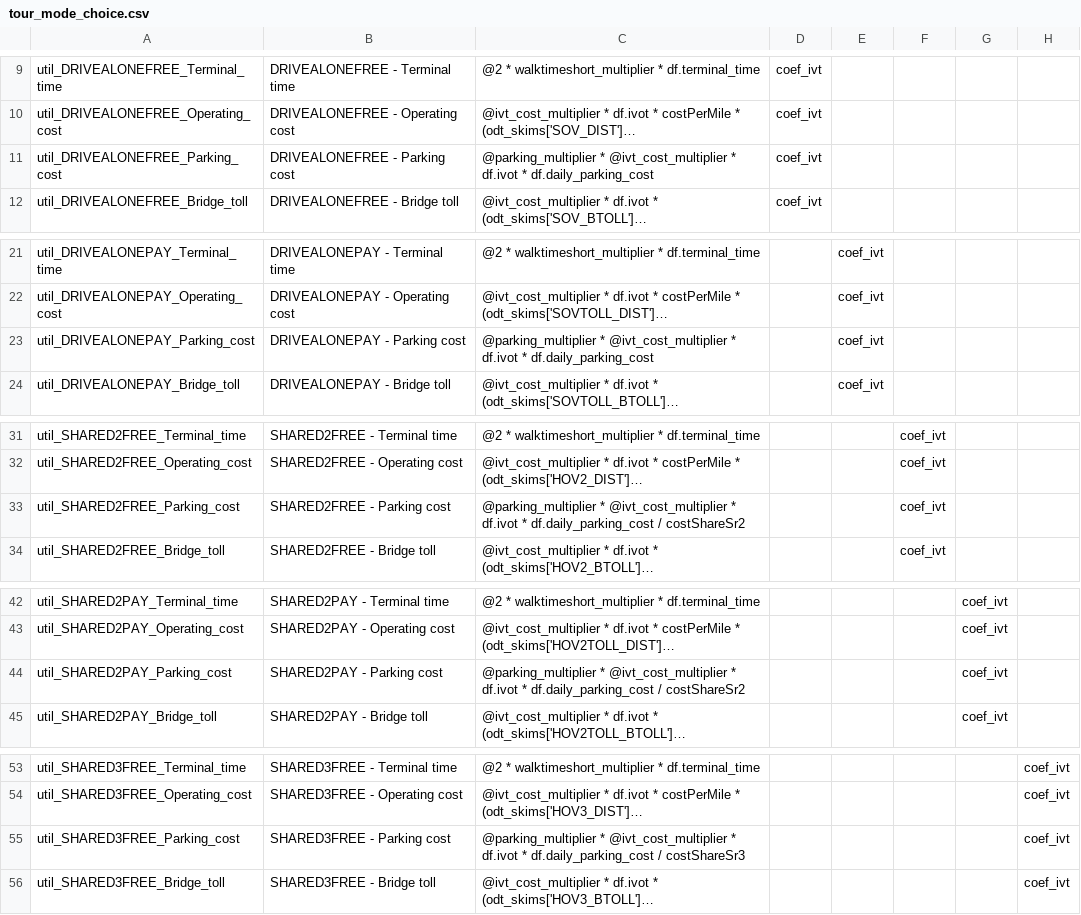
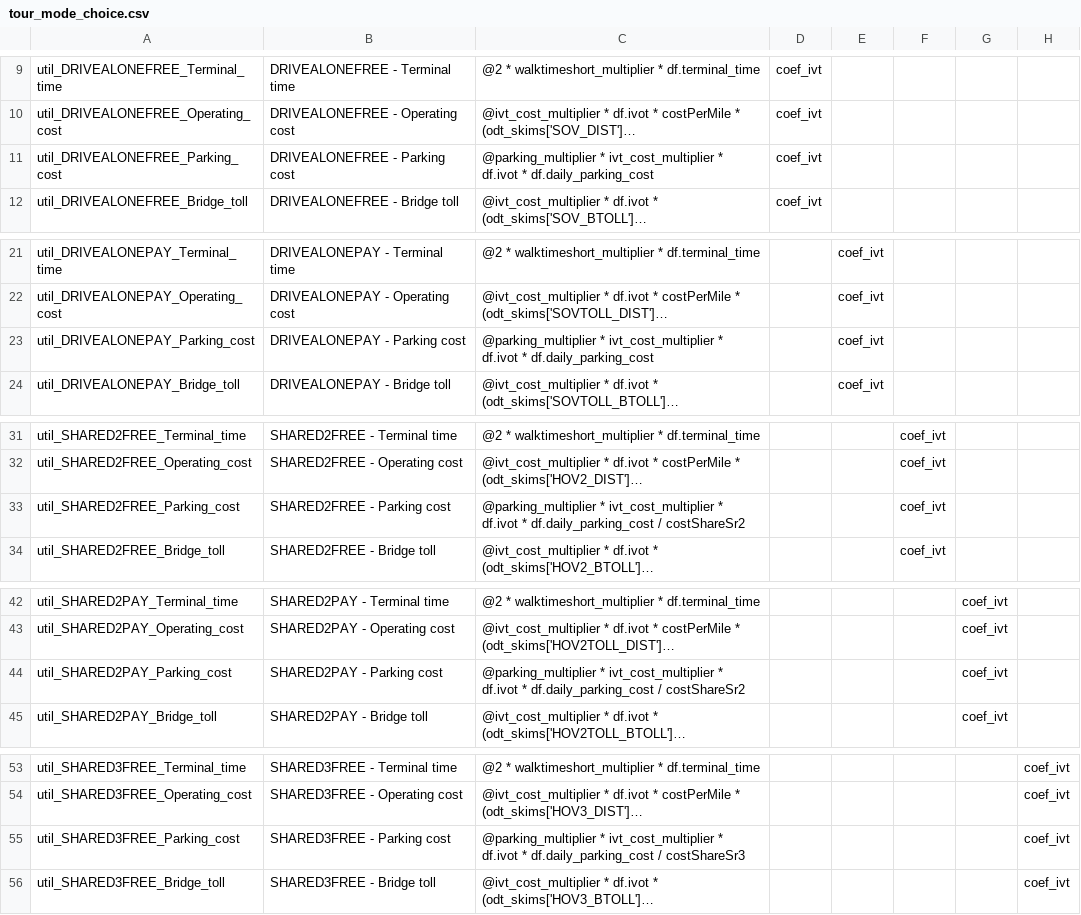
Before and after one commit to LBNL-UCB-STI/activitysim-configs-sfbay, a CSV file: configs/tour_mode_choice.csv, drawn as a sheet; only a part is shown, gaps mark what is left out; long unchanged cells end in …; the diff covers the shown part only; the diff names each change by its address in the sheet, - before the commit and + after, or states it on an @@ line.

```diff
--- a/configs/tour_mode_choice.csv
+++ b/configs/tour_mode_choice.csv
-C11: @parking_multiplier * @ivt_cost_multiplier * df.ivot…
+C11: @parking_multiplier * ivt_cost_multiplier * df.ivot…
-C23: @parking_multiplier * @ivt_cost_multiplier * df.ivot…
+C23: @parking_multiplier * ivt_cost_multiplier * df.ivot…
-C33: @parking_multiplier * @ivt_cost_multiplier * df.ivot…
+C33: @parking_multiplier * ivt_cost_multiplier * df.ivot…
-C44: @parking_multiplier * @ivt_cost_multiplier * df.ivot…
+C44: @parking_multiplier * ivt_cost_multiplier * df.ivot…
-C55: @parking_multiplier * @ivt_cost_multiplier * df.ivot…
+C55: @parking_multiplier * ivt_cost_multiplier * df.ivot…
```
Also changed, not shown: 1 edited cell elsewhere in this file, configs/trip_mode_choice.csv.
